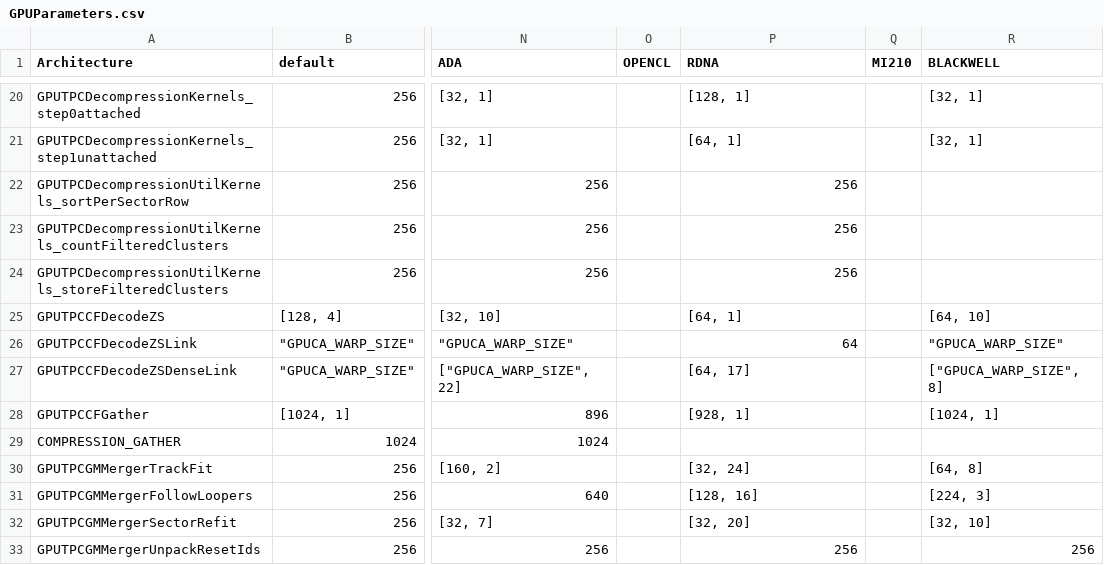
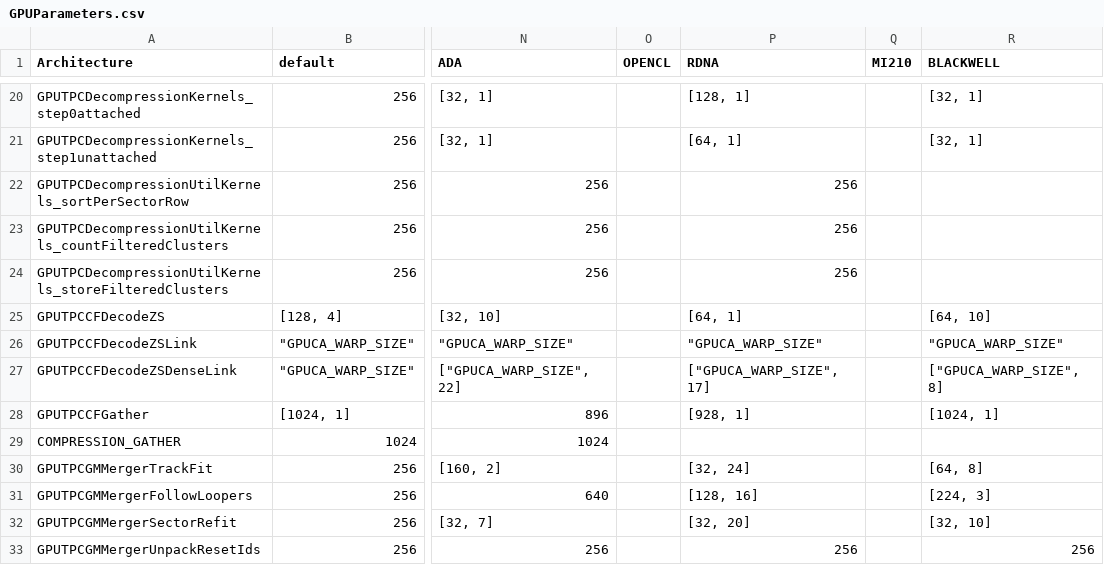
Before and after one commit to AliceO2Group/AliceO2, a CSV file: GPU/GPUTracking/Definitions/Parameters/GPUParameters.csv, drawn as a sheet; only a part is shown, gaps mark what is left out; the diff names each change by its address in the sheet, - before the commit and + after, or states it on an @@ line.

Commit message:
GPU: Fix parameters for RDNA

```diff
--- a/GPU/GPUTracking/Definitions/Parameters/GPUParameters.csv
+++ b/GPU/GPUTracking/Definitions/Parameters/GPUParameters.csv
-P26 (RDNA): 64
+P26 (RDNA): "GPUCA_WARP_SIZE"
-P27 (RDNA): [64, 17]
+P27 (RDNA): ["GPUCA_WARP_SIZE", 17]
```
